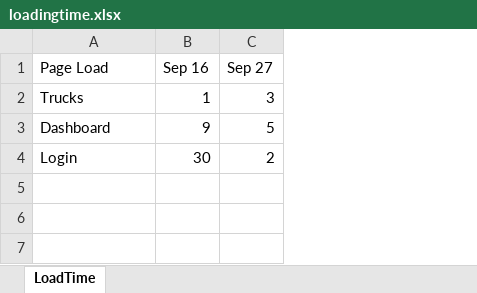
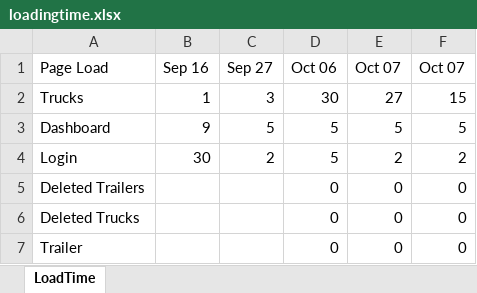
Before and after one commit to AbhijeetNagarkar/CompleteFramework, an Excel workbook: ExcelOutput/loadingtime.xlsx, sheet LoadTime, drawn as a sheet; values as stored, in another font and other column widths than the file's, no borders; the diff names each change by its address in the sheet, - before the commit and + after, or states it on an @@ line.

```diff
--- a/ExcelOutput/loadingtime.xlsx (sheet LoadTime)
+++ b/ExcelOutput/loadingtime.xlsx (sheet LoadTime)
+column D (Oct 06), rows 2-4: 30 | 5 | 5
+column E (Oct 07), rows 2-4: 27 | 5 | 2
+column F (Oct 07), rows 2-4: 15 | 5 | 2
+row 5: Deleted Trailers |  |  | 0 | 0 | 0
+row 6: Deleted Trucks |  |  | 0 | 0 | 0
+row 7: Trailer |  |  | 0 | 0 | 0
```
Also changed, not shown: ExcelInput/input.xlsx, 44 other files.
